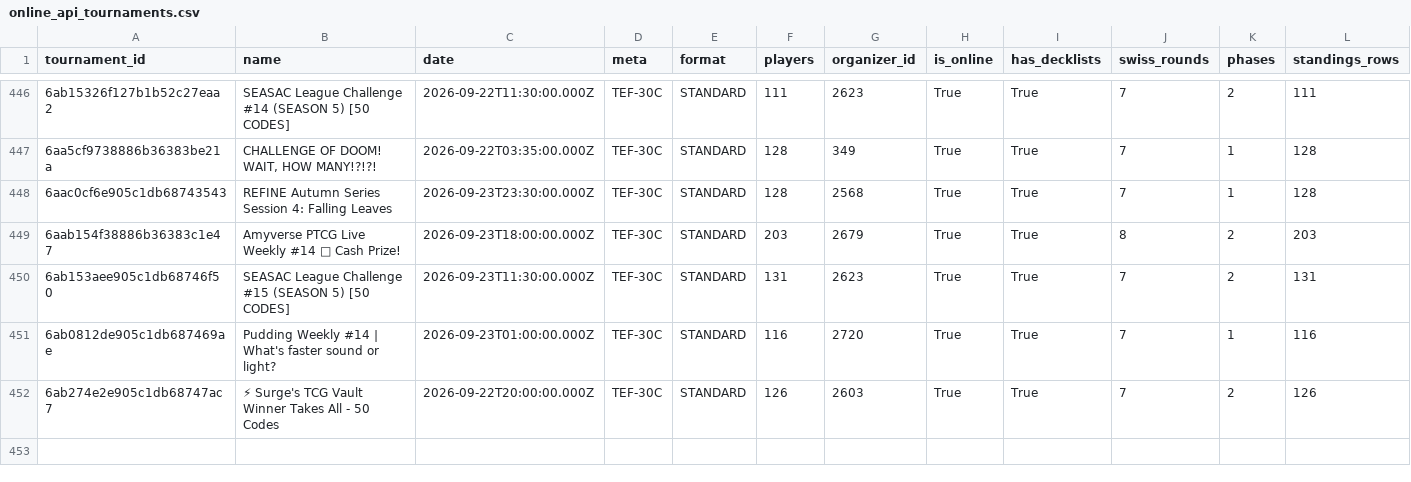
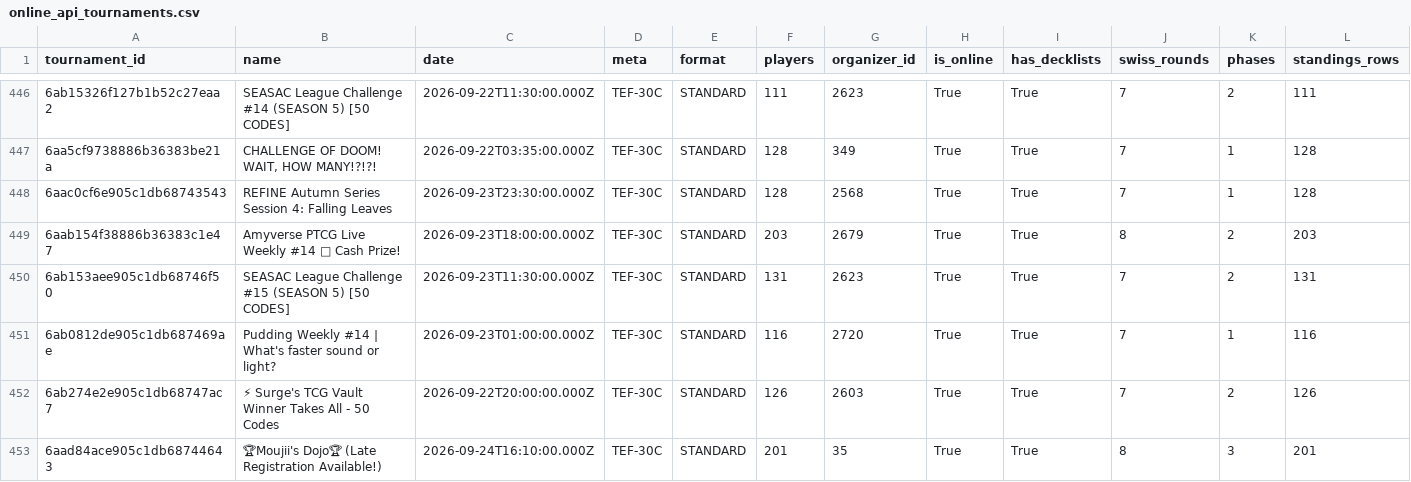
Before and after one commit to CapTheAvenger/TheDipidis, a CSV file: data/online_api_tournaments.csv, drawn as a sheet; only a part is shown, gaps mark what is left out; rows hold the shown columns only; the diff names each change by its address in the sheet, - before the commit and + after, or states it on an @@ line.

```diff
--- a/data/online_api_tournaments.csv
+++ b/data/online_api_tournaments.csv
+row 453: 6aad84ace905c1db68744643 | 🏆Moujii's Dojo🏆 (Late Registration Available!) | 2026-09-24T16:10:00.000Z | TEF-30C | STANDARD | 201 | 35 | True | True | 8 | 3 | 201
```
Also changed, not shown: 6 other files.
